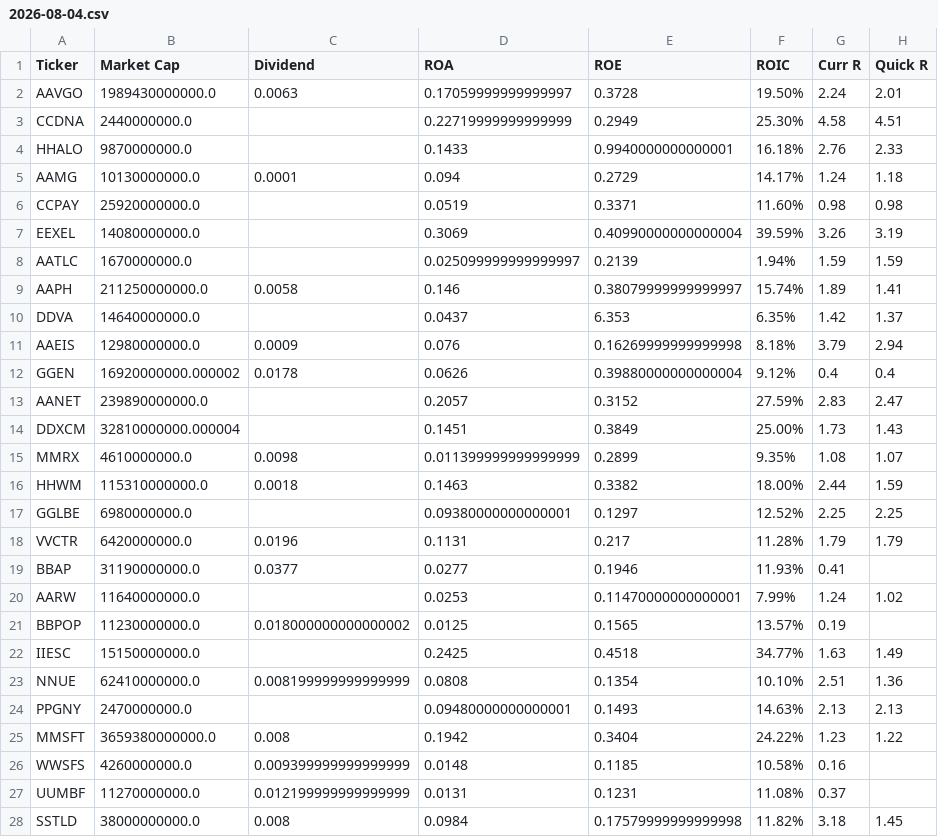
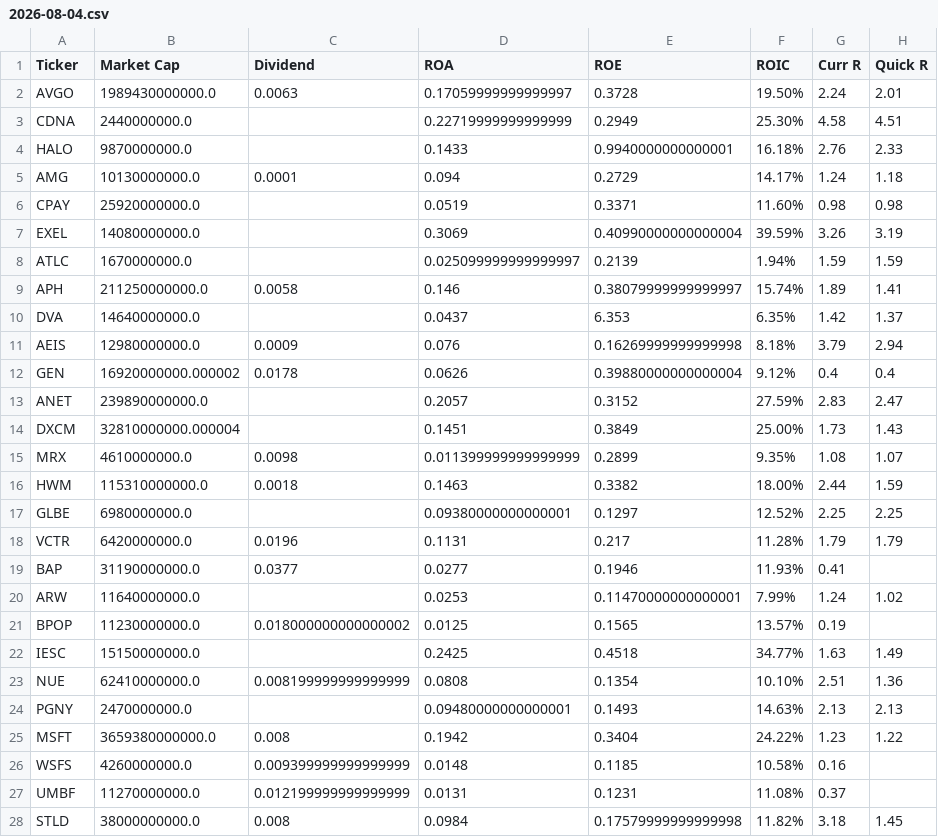
Before and after one commit to 7kfpun/stock-screener, a CSV file: public/data/2026-08-04.csv, drawn as a sheet; only a part is shown; the diff covers the shown part only; the diff names each change by its address in the sheet, - before the commit and + after, or states it on an @@ line.

```diff
--- a/public/data/2026-08-04.csv
+++ b/public/data/2026-08-04.csv
-A2 (Ticker): AAVGO
+A2 (Ticker): AVGO
-A3 (Ticker): CCDNA
+A3 (Ticker): CDNA
-A4 (Ticker): HHALO
+A4 (Ticker): HALO
-A5 (Ticker): AAMG
+A5 (Ticker): AMG
-A6 (Ticker): CCPAY
+A6 (Ticker): CPAY
-A7 (Ticker): EEXEL
+A7 (Ticker): EXEL
-A8 (Ticker): AATLC
+A8 (Ticker): ATLC
-A9 (Ticker): AAPH
+A9 (Ticker): APH
-A10 (Ticker): DDVA
+A10 (Ticker): DVA
-A11 (Ticker): AAEIS
+A11 (Ticker): AEIS
-A12 (Ticker): GGEN
+A12 (Ticker): GEN
-A13 (Ticker): AANET
+A13 (Ticker): ANET
-A14 (Ticker): DDXCM
+A14 (Ticker): DXCM
-A15 (Ticker): MMRX
+A15 (Ticker): MRX
-A16 (Ticker): HHWM
+A16 (Ticker): HWM
-A17 (Ticker): GGLBE
+A17 (Ticker): GLBE
-A18 (Ticker): VVCTR
+A18 (Ticker): VCTR
-A19 (Ticker): BBAP
+A19 (Ticker): BAP
-A20 (Ticker): AARW
+A20 (Ticker): ARW
-A21 (Ticker): BBPOP
+A21 (Ticker): BPOP
-A22 (Ticker): IIESC
+A22 (Ticker): IESC
-A23 (Ticker): NNUE
+A23 (Ticker): NUE
-A24 (Ticker): PPGNY
+A24 (Ticker): PGNY
-A25 (Ticker): MMSFT
+A25 (Ticker): MSFT
-A26 (Ticker): WWSFS
+A26 (Ticker): WSFS
-A27 (Ticker): UUMBF
+A27 (Ticker): UMBF
-A28 (Ticker): SSTLD
+A28 (Ticker): STLD
```
Also changed, not shown: 89 edited cells elsewhere in this file, public/data/2026-07-15.csv, public/data/2026-07-16.csv, 34 other files.
